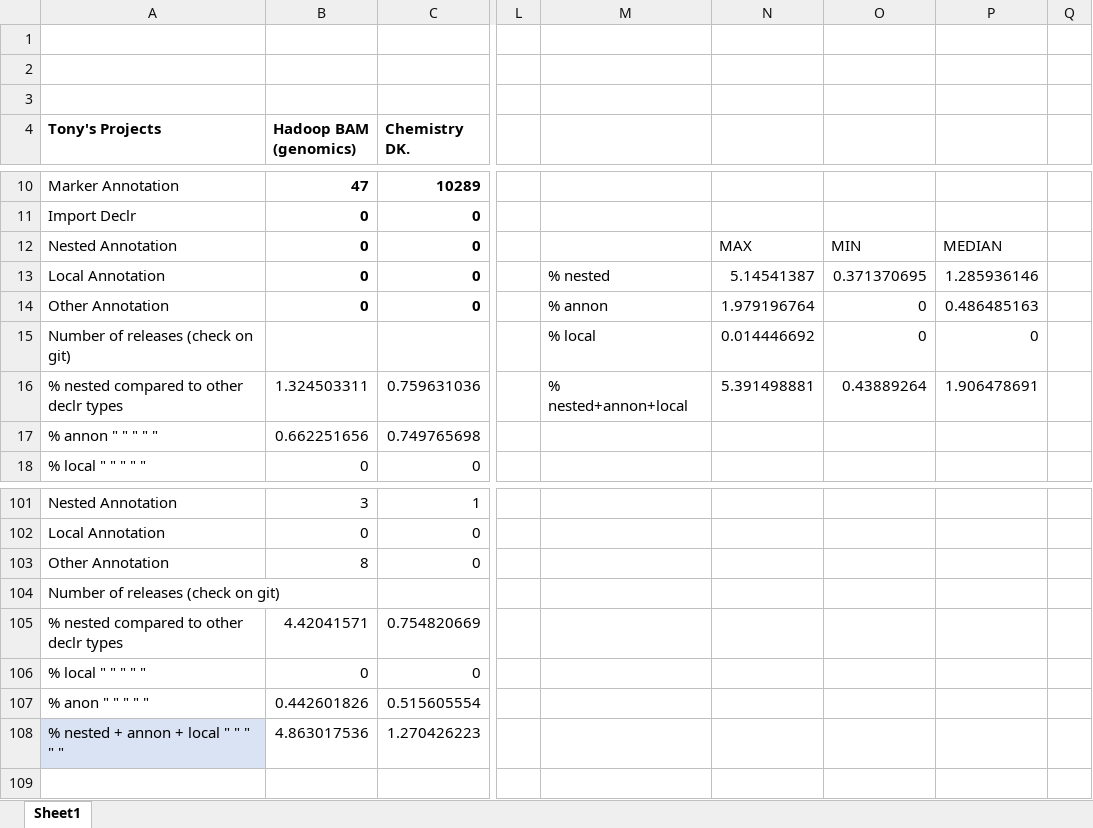
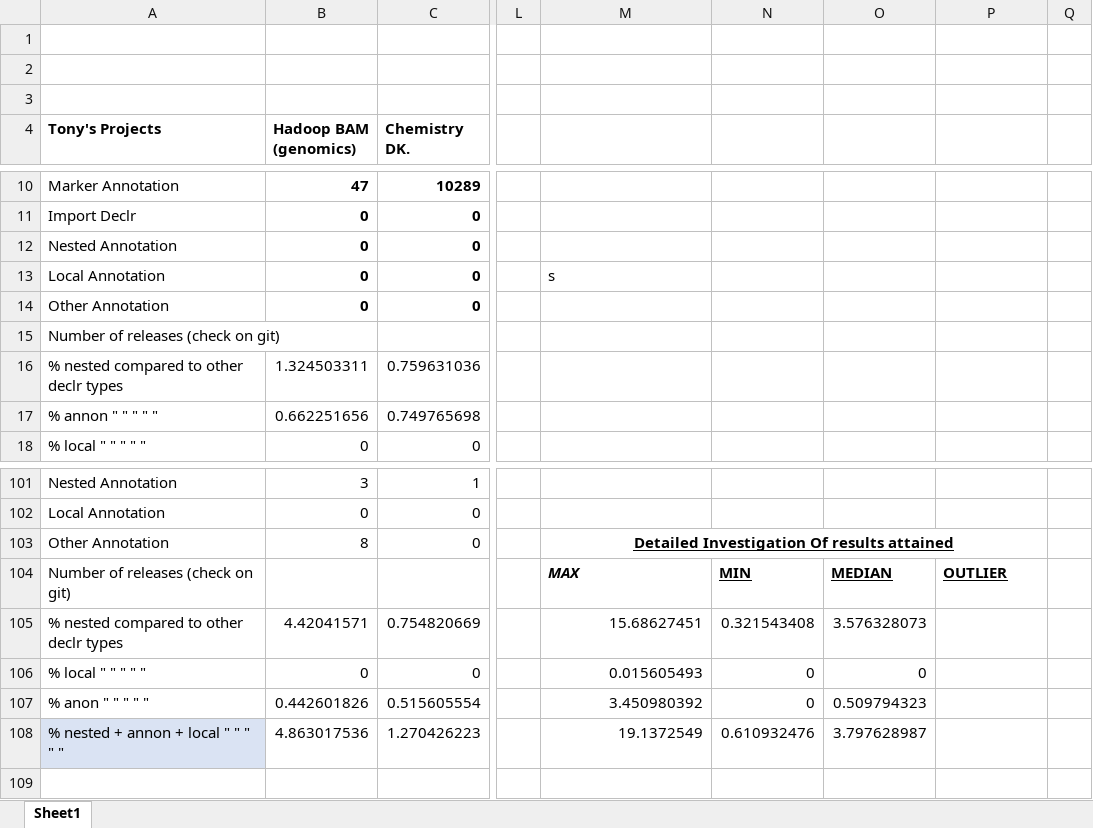
Before and after one commit to shippy24/SENG300GROUP3, an Excel workbook: COUNTforSENGupdated.xlsx, sheet Sheet1, drawn as a sheet; only a part is shown, gaps mark what is left out; values as stored, in another font and other column widths than the file's, no borders; table styles not drawn; removed rows and columns are numbered as before the commit, all else as after; rows hold the shown columns only; the diff covers the shown part only; the diff names each change by its address in the sheet, - before the commit and + after, or states it on an @@ line.

Commit message:
Added /median/max/min Statistics for  5 - end

```diff
--- a/COUNTforSENGupdated.xlsx (sheet Sheet1)
+++ b/COUNTforSENGupdated.xlsx (sheet Sheet1)
-N12: MAX
+N12: (empty)
-O12: MIN
+O12: (empty)
-P12: MEDIAN
+P12: (empty)
-M13: % nested
+M13: s
-N13: 5.14541387
+N13: (empty)
-O13: 0.371370695
+O13: (empty)
-P13: 1.285936146
+P13: (empty)
-M14: % annon
+M14: (empty)
-N14: 1.979196764
+N14: (empty)
-O14: 0
+O14: (empty)
-P14: 0.486485163
+P14: (empty)
-row 15: Number of releases (check on git) |  |  |  | % local | 0.014446692 | 0 | 0
@@ row 87 moved to row 15: Number of releases (check on git) @@
-M16: % nested+annon+local
+M16: (empty)
-N16: 5.391498881
+N16: (empty)
-O16: 0.43889264
+O16: (empty)
-P16: 1.906478691
+P16: (empty)
-M103: (empty)
+M103: Detailed Investigation Of results attained
+M103:P103 merged
@@ row 104 moved to row 33: Number of releases (check on git) @@
+row 104: Number of releases (check on git) |  |  |  | MAX | MIN | MEDIAN | OUTLIER
-M105: (empty)
+M105: 15.68627451
-N105: (empty)
+N105: 0.321543408
-O105: (empty)
+O105: 3.576328073
-M106: (empty)
+M106: 0.015605493
-N106:N107: (empty)
+N106:N107: 0
-O106: (empty)
+O106: 0
-M107: (empty)
+M107: 3.450980392
-O107: (empty)
+O107: 0.509794323
-M108: (empty)
+M108: 19.1372549
-N108: (empty)
+N108: 0.610932476
-O108: (empty)
+O108: 3.797628987
```
Also changed, not shown: 3 added rows, 3 removed rows, 112 edited cells and merged cells elsewhere in this sheet.
